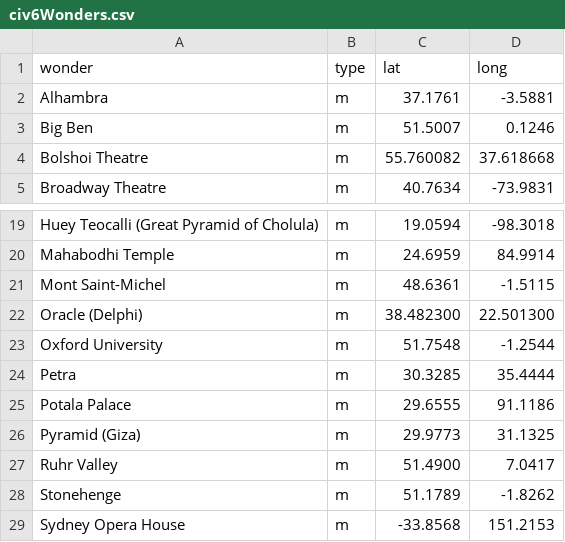
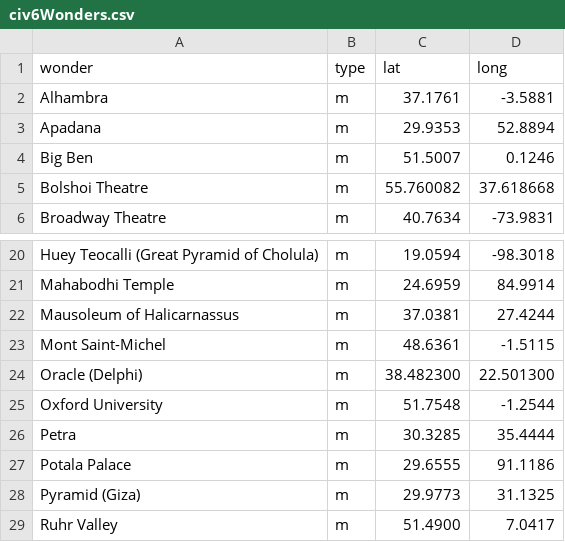
Before and after one commit to gpoudel/BucketListMap, a CSV file: civ6Wonders.csv, drawn as a sheet; only a part is shown, gaps mark what is left out; the shorter side is filled out with more unchanged rows; the diff names each change by its address in the sheet, - before the commit and + after, or states it on an @@ line.

Commit message:
added Mausoleum of Halicarnassus and Apadana

```diff
--- a/civ6Wonders.csv
+++ b/civ6Wonders.csv
+row 3: Apadana | m | 29.9353 | 52.8894
+row 22: Mausoleum of Halicarnassus | m | 37.0381 | 27.4244
```
